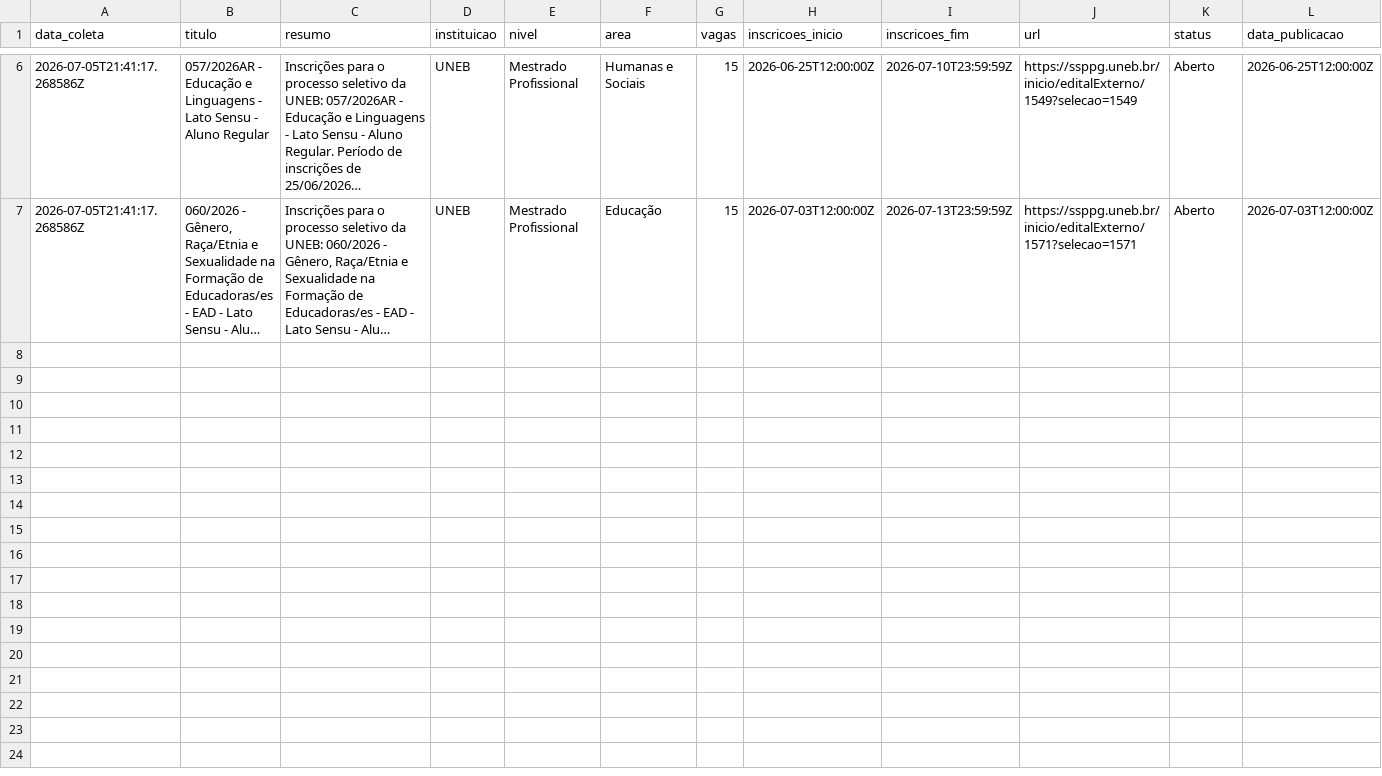
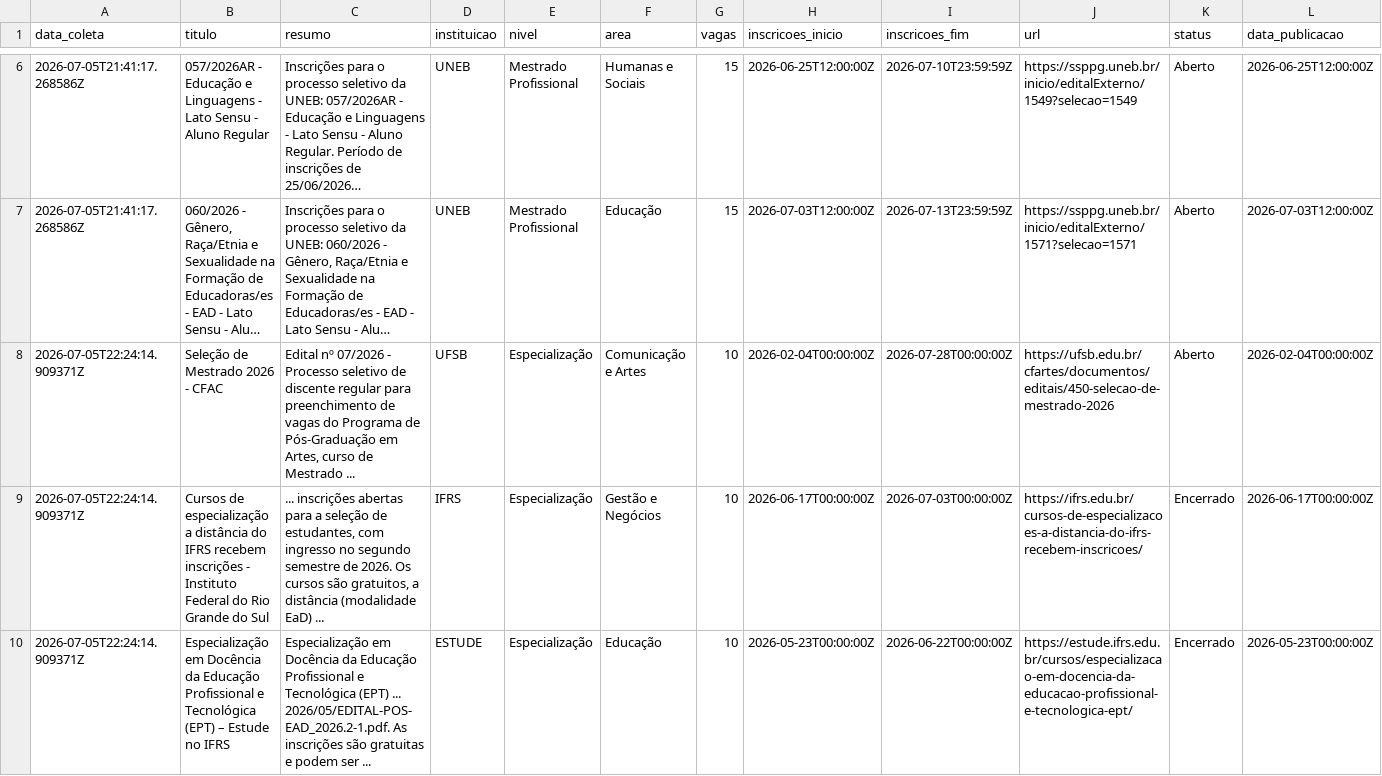
Before and after one commit to yuriluna85/pos-bahia, a CSV file: DATA/2026/07/especializacao-julho-2026.csv, drawn as a sheet; only a part is shown, gaps mark what is left out; long unchanged cells end in …; rows hold the shown columns only; the diff covers the shown part only; the diff names each change by its address in the sheet, - before the commit and + after, or states it on an @@ line.

```diff
--- a/DATA/2026/07/especializacao-julho-2026.csv
+++ b/DATA/2026/07/especializacao-julho-2026.csv
+row 8: 2026-07-05T22:24:14.909371Z | Seleção de Mestrado 2026 - CFAC | Edital nº 07/2026 - Processo seletivo de discente regular para preenchimento de vagas do Programa de Pós-Graduação em Artes, curso de Mestrado ... | UFSB | Especialização | Comunicação e Artes | 10 | 2026-02-04T00:00:00Z | 2026-07-28T00:00:00Z | https://ufsb.edu.br/cfartes/documentos/editais/450-selecao-de-mestrado-2026 | Aberto | 2026-02-04T00:00:00Z
+row 9: 2026-07-05T22:24:14.909371Z | Cursos de especialização a distância do IFRS recebem inscrições - Instituto Federal do Rio Grande do Sul | ... inscrições abertas para a seleção de estudantes, com ingresso no segundo semestre de 2026. Os cursos são gratuitos, a distância (modalidade EaD) ... | IFRS | Especialização | Gestão e Negócios | 10 | 2026-06-17T00:00:00Z | 2026-07-03T00:00:00Z | https://ifrs.edu.br/cursos-de-especializacoes-a-distancia-do-ifrs-recebem-inscricoes/ | Encerrado | 2026-06-17T00:00:00Z
+row 10: 2026-07-05T22:24:14.909371Z | Especialização em Docência da Educação Profissional e Tecnológica (EPT) – Estude no IFRS | Especialização em Docência da Educação Profissional e Tecnológica (EPT) ... 2026/05/EDITAL-POS-EAD_2026.2-1.pdf. As inscrições são gratuitas e podem ser ... | ESTUDE | Especialização | Educação | 10 | 2026-05-23T00:00:00Z | 2026-06-22T00:00:00Z | https://estude.ifrs.edu.br/cursos/especializacao-em-docencia-da-educacao-profissional-e-tecnologica-ept/ | Encerrado | 2026-05-23T00:00:00Z
```
Also changed, not shown: 3 added rows elsewhere in this file, DATA/2026/aluno-especial.csv, DATA/2026/especializacao.csv, 9 other files.
